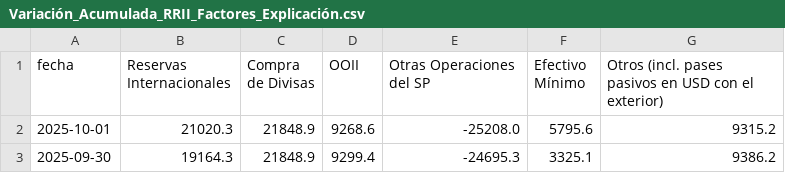
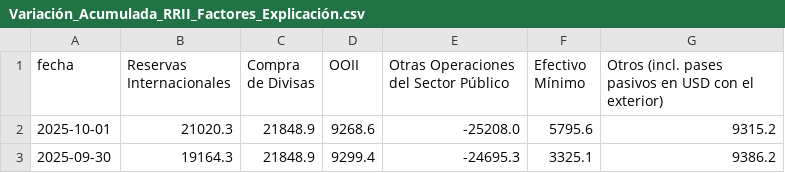
Before and after one commit to jesusrobles824/base-de-datos, a CSV file: Variación_Acumulada_RRII_Factores_Explicación.csv, drawn as a sheet; only a part is shown.

```diff
--- a/Variación_Acumulada_RRII_Factores_Explicación.csv
+++ b/Variación_Acumulada_RRII_Factores_Explicación.csv
@@ -1,2 +1,2 @@
-fecha,Reservas Internacionales,Compra de Divisas,OOII,Otras Operaciones del SP,Efectivo Mínimo,Otros (incl. pases pasivos en USD con el exterior)
+fecha,Reservas Internacionales,Compra de Divisas,OOII,Otras Operaciones del Sector Público,Efectivo Mínimo,Otros (incl. pases pasivos en USD con el exterior)
 2025-10-01,21020.3,21848.9,9268.6,-25208.0,5795.6,9315.2
```
Also changed, not shown: Variación_RRII_Factores_Explicación.csv.
